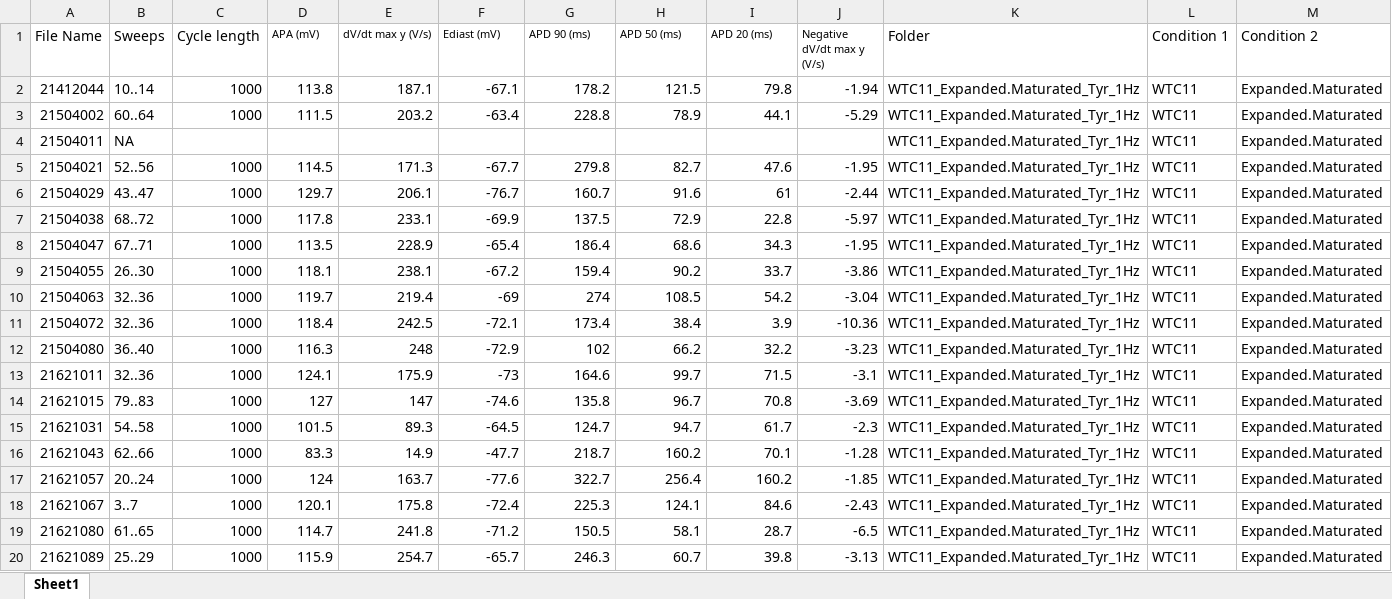
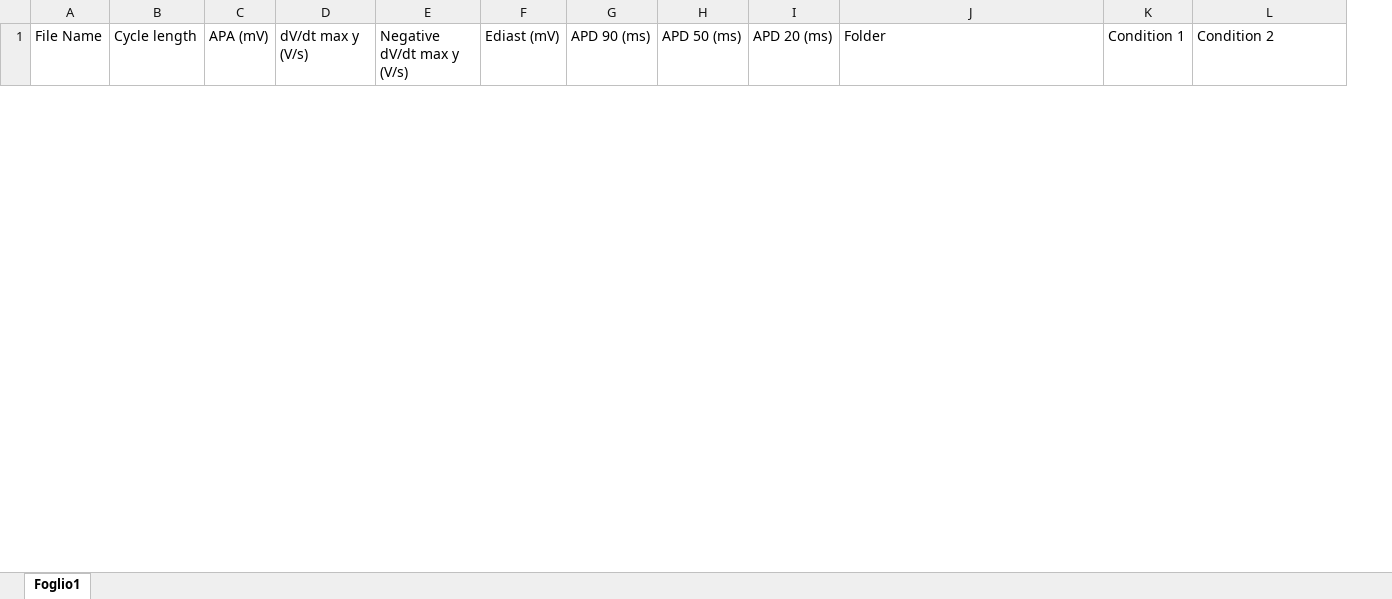
Before and after one commit to l-sala/BAPTA, an Excel workbook: manuscript/code/Figure 6/All Mean Values Manual.xlsx, sheet Foglio1, drawn as a sheet; only a part is shown; values as stored, in another font and other column widths than the file's, no borders; removed rows and columns are numbered as before the commit, all else as after; rows hold the shown columns only; the diff covers the shown part only; the diff names each change by its address in the sheet, - before the commit and + after, or states it on an @@ line.

Commit message:
Updated Figure 6

```diff
--- a/manuscript/code/Figure 6/All Mean Values Manual.xlsx (sheet Foglio1)
+++ b/manuscript/code/Figure 6/All Mean Values Manual.xlsx (sheet Foglio1)
-sheet tab: Sheet1
+sheet tab: Foglio1
-column B (Sweeps), empty
+column E (Negative dV/dt max y (V/s)), empty
-column J (Negative dV/dt max y (V/s)), empty
@@ C1:D1 text size: larger @@
@@ F1:I1 text size: larger @@
-row 2: 21412044 | 10..14 | 1000 | 113.8 | 187.1 | -67.1 | 178.2 | 121.5 | 79.8 | -1.94 | WTC11_Expanded.Maturated_Tyr_1Hz | WTC11 | Expanded.Maturated
-row 3: 21504002 | 60..64 | 1000 | 111.5 | 203.2 | -63.4 | 228.8 | 78.9 | 44.1 | -5.29 | WTC11_Expanded.Maturated_Tyr_1Hz | WTC11 | Expanded.Maturated
-row 4: 21504011 | NA |  |  |  |  |  |  |  |  | WTC11_Expanded.Maturated_Tyr_1Hz | WTC11 | Expanded.Maturated
-row 5: 21504021 | 52..56 | 1000 | 114.5 | 171.3 | -67.7 | 279.8 | 82.7 | 47.6 | -1.95 | WTC11_Expanded.Maturated_Tyr_1Hz | WTC11 | Expanded.Maturated
-row 6: 21504029 | 43..47 | 1000 | 129.7 | 206.1 | -76.7 | 160.7 | 91.6 | 61 | -2.44 | WTC11_Expanded.Maturated_Tyr_1Hz | WTC11 | Expanded.Maturated
-row 7: 21504038 | 68..72 | 1000 | 117.8 | 233.1 | -69.9 | 137.5 | 72.9 | 22.8 | -5.97 | WTC11_Expanded.Maturated_Tyr_1Hz | WTC11 | Expanded.Maturated
-row 8: 21504047 | 67..71 | 1000 | 113.5 | 228.9 | -65.4 | 186.4 | 68.6 | 34.3 | -1.95 | WTC11_Expanded.Maturated_Tyr_1Hz | WTC11 | Expanded.Maturated
-row 9: 21504055 | 26..30 | 1000 | 118.1 | 238.1 | -67.2 | 159.4 | 90.2 | 33.7 | -3.86 | WTC11_Expanded.Maturated_Tyr_1Hz | WTC11 | Expanded.Maturated
-row 10: 21504063 | 32..36 | 1000 | 119.7 | 219.4 | -69 | 274 | 108.5 | 54.2 | -3.04 | WTC11_Expanded.Maturated_Tyr_1Hz | WTC11 | Expanded.Maturated
-row 11: 21504072 | 32..36 | 1000 | 118.4 | 242.5 | -72.1 | 173.4 | 38.4 | 3.9 | -10.36 | WTC11_Expanded.Maturated_Tyr_1Hz | WTC11 | Expanded.Maturated
-row 12: 21504080 | 36..40 | 1000 | 116.3 | 248 | -72.9 | 102 | 66.2 | 32.2 | -3.23 | WTC11_Expanded.Maturated_Tyr_1Hz | WTC11 | Expanded.Maturated
-row 13: 21621011 | 32..36 | 1000 | 124.1 | 175.9 | -73 | 164.6 | 99.7 | 71.5 | -3.1 | WTC11_Expanded.Maturated_Tyr_1Hz | WTC11 | Expanded.Maturated
-row 14: 21621015 | 79..83 | 1000 | 127 | 147 | -74.6 | 135.8 | 96.7 | 70.8 | -3.69 | WTC11_Expanded.Maturated_Tyr_1Hz | WTC11 | Expanded.Maturated
-row 15: 21621031 | 54..58 | 1000 | 101.5 | 89.3 | -64.5 | 124.7 | 94.7 | 61.7 | -2.3 | WTC11_Expanded.Maturated_Tyr_1Hz | WTC11 | Expanded.Maturated
-row 16: 21621043 | 62..66 | 1000 | 83.3 | 14.9 | -47.7 | 218.7 | 160.2 | 70.1 | -1.28 | WTC11_Expanded.Maturated_Tyr_1Hz | WTC11 | Expanded.Maturated
-row 17: 21621057 | 20..24 | 1000 | 124 | 163.7 | -77.6 | 322.7 | 256.4 | 160.2 | -1.85 | WTC11_Expanded.Maturated_Tyr_1Hz | WTC11 | Expanded.Maturated
-row 18: 21621067 | 3..7 | 1000 | 120.1 | 175.8 | -72.4 | 225.3 | 124.1 | 84.6 | -2.43 | WTC11_Expanded.Maturated_Tyr_1Hz | WTC11 | Expanded.Maturated
-row 19: 21621080 | 61..65 | 1000 | 114.7 | 241.8 | -71.2 | 150.5 | 58.1 | 28.7 | -6.5 | WTC11_Expanded.Maturated_Tyr_1Hz | WTC11 | Expanded.Maturated
-row 20: 21621089 | 25..29 | 1000 | 115.9 | 254.7 | -65.7 | 246.3 | 60.7 | 39.8 | -3.13 | WTC11_Expanded.Maturated_Tyr_1Hz | WTC11 | Expanded.Maturated
```
Also changed, not shown: 21 added rows and 20 removed rows elsewhere in this sheet, manuscript/code/Figure 7/All Mean Values Manual.xlsx, 22 other files.
